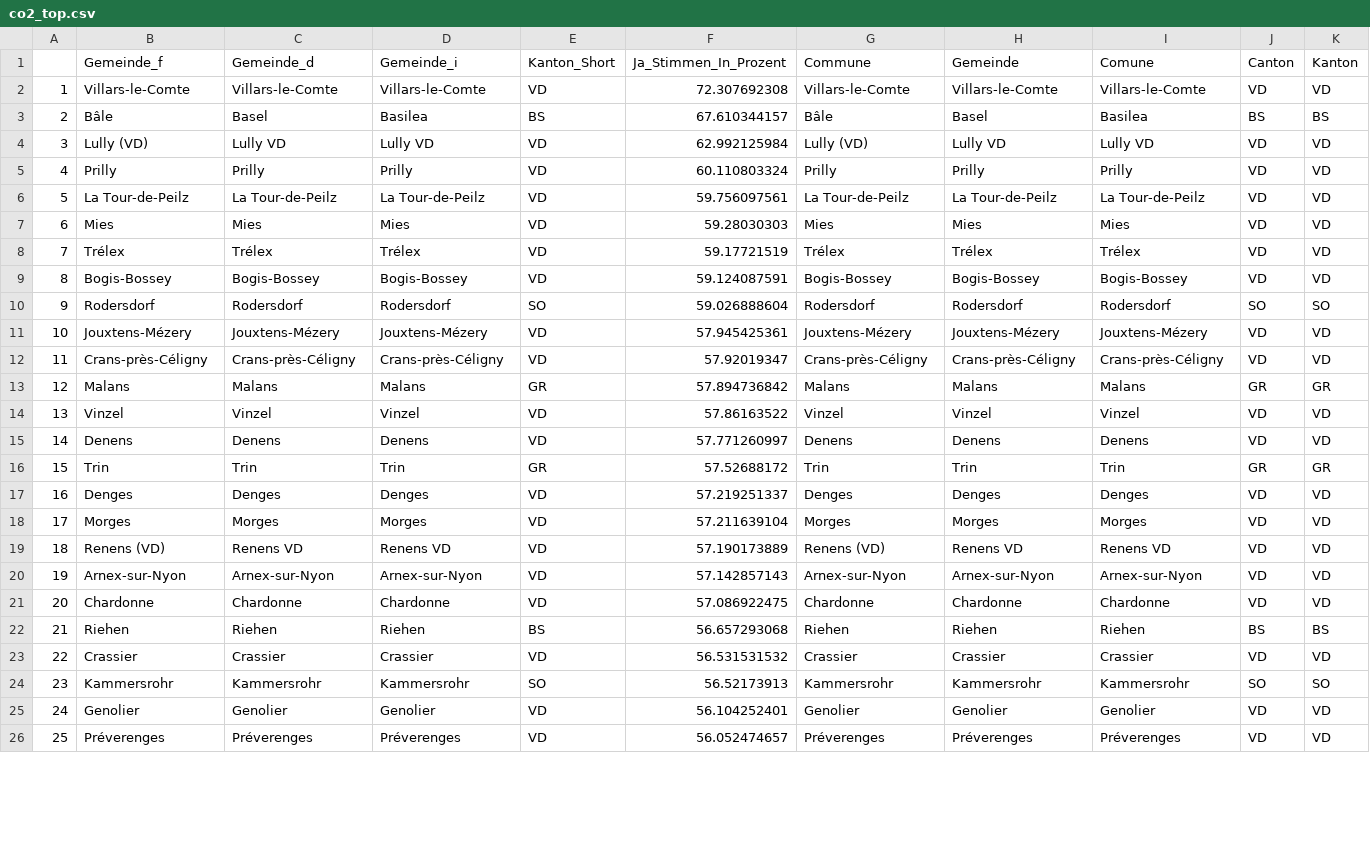
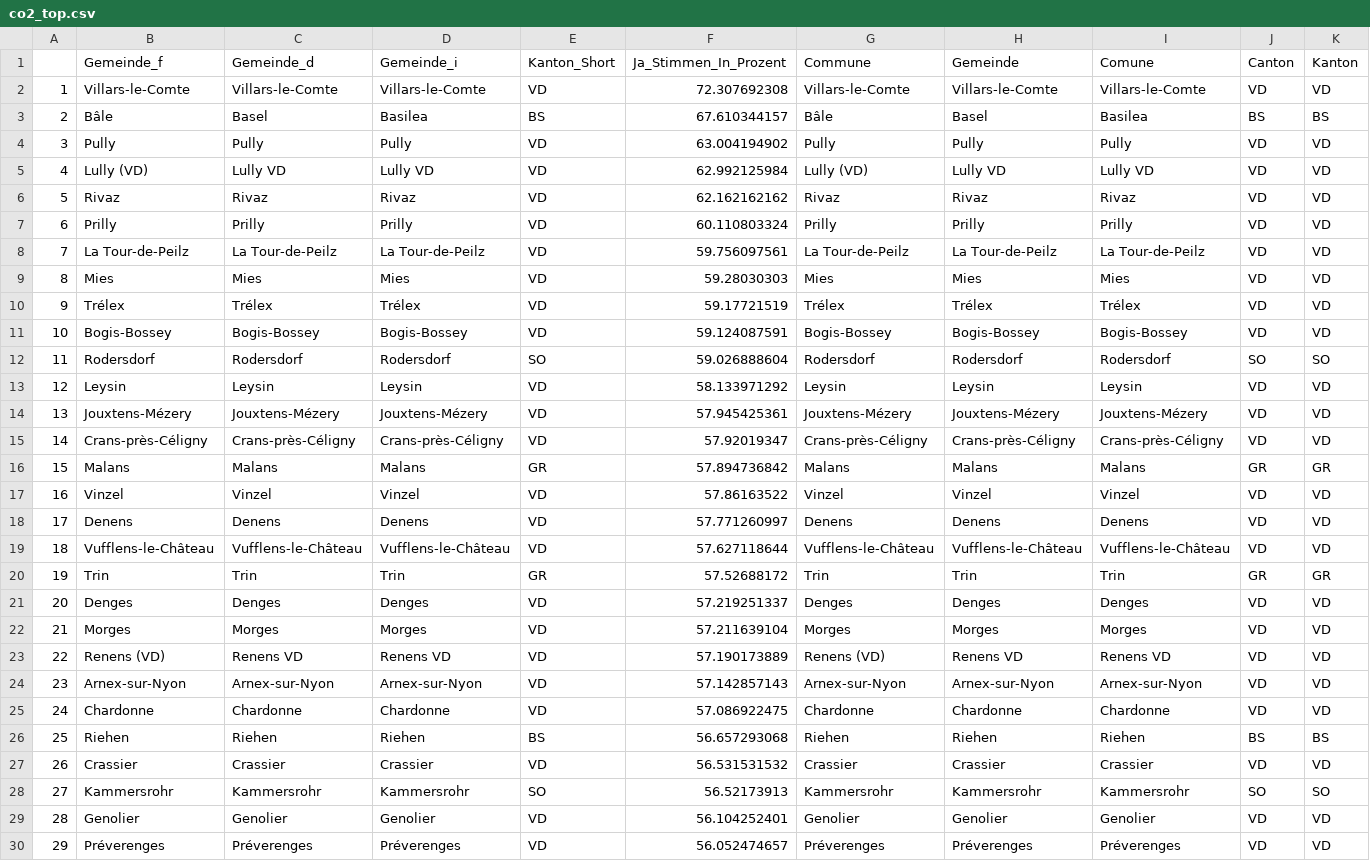
Before and after one commit to awp-finanznachrichten/lena_juni2021, a CSV file: Tableaux/co2_top.csv, drawn as a sheet; only a part is shown; addresses are those after the commit; rows hold the shown columns only; the diff covers the shown part only; the diff names each change by its address in the sheet, - before the commit and + after, or states it on an @@ line.

```diff
--- a/Tableaux/co2_top.csv
+++ b/Tableaux/co2_top.csv
+row 4: 3 | Pully | Pully | Pully | VD | 63.004194902 | Pully | Pully | Pully | VD | VD
-A5: 3
+A5: 4
+row 6: 5 | Rivaz | Rivaz | Rivaz | VD | 62.162162162 | Rivaz | Rivaz | Rivaz | VD | VD
-A7: 4
+A7: 6
-A8: 5
+A8: 7
-A9: 6
+A9: 8
-A10: 7
+A10: 9
-A11: 8
+A11: 10
-A12: 9
+A12: 11
+row 13: 12 | Leysin | Leysin | Leysin | VD | 58.133971292 | Leysin | Leysin | Leysin | VD | VD
-A14: 10
+A14: 13
-A15: 11
+A15: 14
-A16: 12
+A16: 15
-A17: 13
+A17: 16
-A18: 14
+A18: 17
+row 19: 18 | Vufflens-le-Château | Vufflens-le-Château | Vufflens-le-Château | VD | 57.627118644 | Vufflens-le-Château | Vufflens-le-Château | Vufflens-le-Château | VD | VD
-A20: 15
+A20: 19
-A21: 16
+A21: 20
-A22: 17
+A22: 21
-A23: 18
+A23: 22
-A24: 19
+A24: 23
-A25: 20
+A25: 24
-A26: 21
+A26: 25
-A27: 22
+A27: 26
-A28: 23
+A28: 27
-A29: 24
+A29: 28
-A30: 25
+A30: 29
```
Also changed, not shown: 1 added row, 5 removed rows and 20 edited cells elsewhere in this file, Tableaux/co2_flop.csv, Tableaux/covid_flop.csv, 6 other files.
